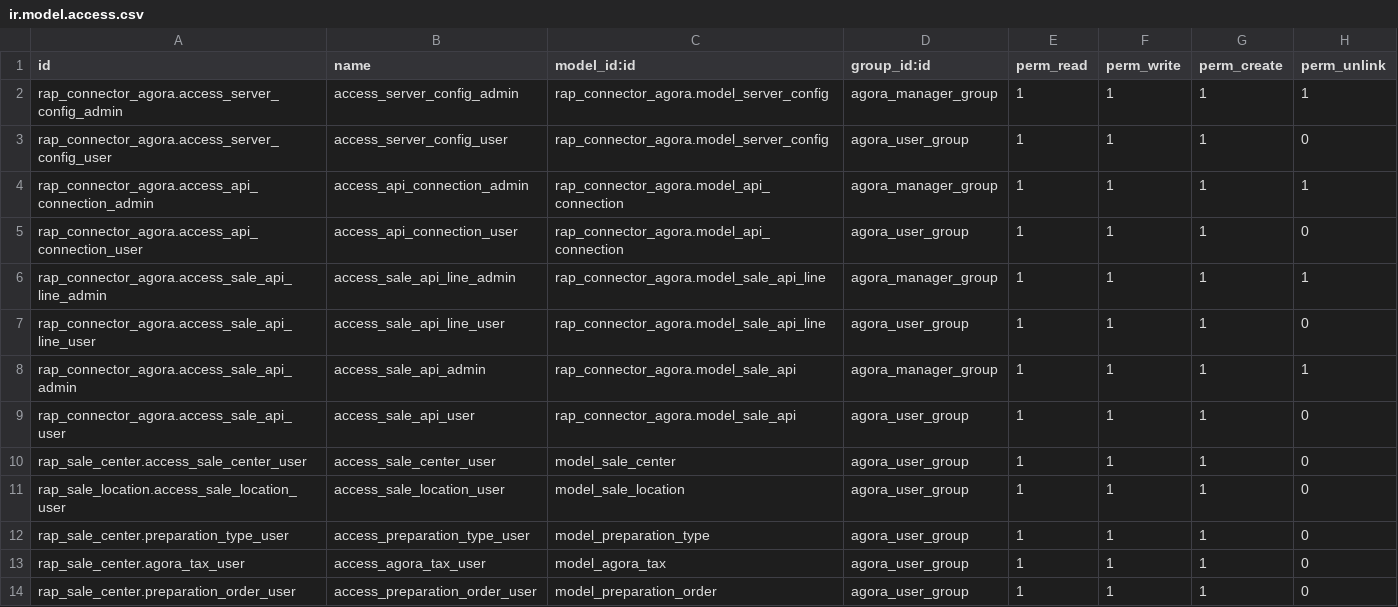
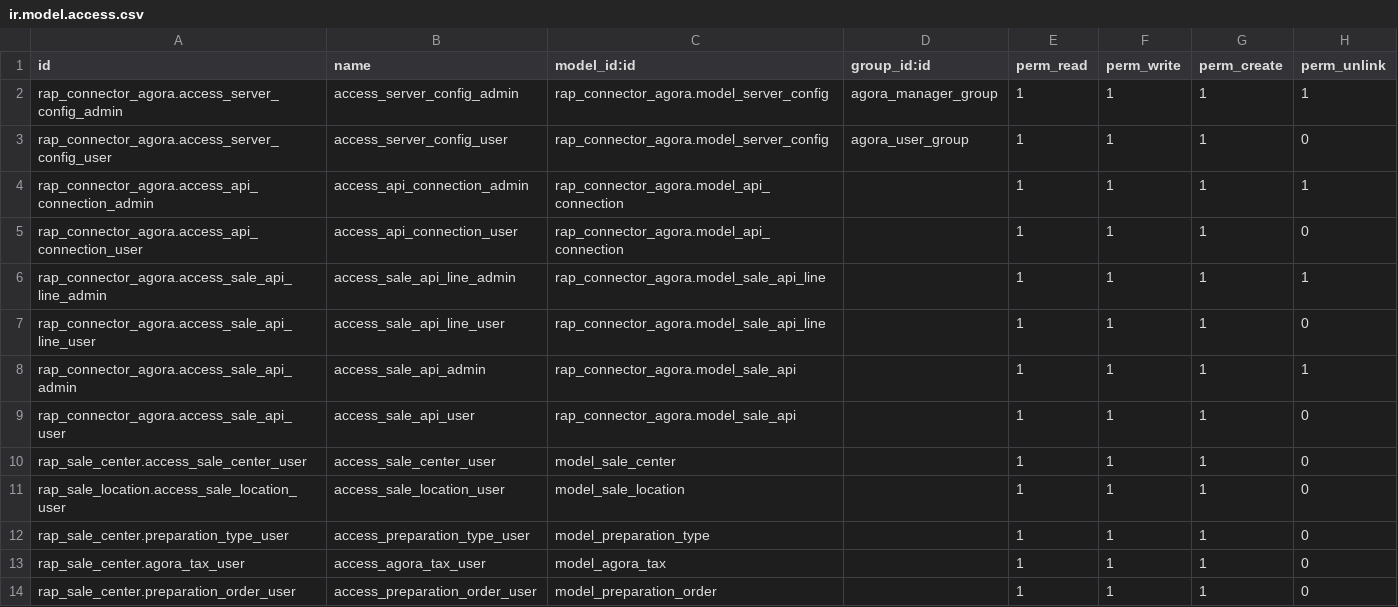
Before and after one commit to rotoclub/rotoclub, a CSV file: rap_connector_agora/security/ir.model.access.csv, drawn as a sheet.

```diff
--- a/rap_connector_agora/security/ir.model.access.csv
+++ b/rap_connector_agora/security/ir.model.access.csv
@@ -3,12 +3,12 @@ rap_connector_agora.access_server_config_admin,access_server_config_admin,rap_co
 rap_connector_agora.access_server_config_user,access_server_config_user,rap_connector_agora.model_server_config,agora_user_group,1,1,1,0
-rap_connector_agora.access_api_connection_admin,access_api_connection_admin,rap_connector_agora.model_api_connection,agora_manager_group,1,1,1,1
-rap_connector_agora.access_api_connection_user,access_api_connection_user,rap_connector_agora.model_api_connection,agora_user_group,1,1,1,0
-rap_connector_agora.access_sale_api_line_admin,access_sale_api_line_admin,rap_connector_agora.model_sale_api_line,agora_manager_group,1,1,1,1
-rap_connector_agora.access_sale_api_line_user,access_sale_api_line_user,rap_connector_agora.model_sale_api_line,agora_user_group,1,1,1,0
-rap_connector_agora.access_sale_api_admin,access_sale_api_admin,rap_connector_agora.model_sale_api,agora_manager_group,1,1,1,1
-rap_connector_agora.access_sale_api_user,access_sale_api_user,rap_connector_agora.model_sale_api,agora_user_group,1,1,1,0
-rap_sale_center.access_sale_center_user,access_sale_center_user,model_sale_center,agora_user_group,1,1,1,0
-rap_sale_location.access_sale_location_user,access_sale_location_user,model_sale_location,agora_user_group,1,1,1,0
-rap_sale_center.preparation_type_user,access_preparation_type_user,model_preparation_type,agora_user_group,1,1,1,0
-rap_sale_center.agora_tax_user,access_agora_tax_user,model_agora_tax,agora_user_group,1,1,1,0
-rap_sale_center.preparation_order_user,access_preparation_order_user,model_preparation_order,agora_user_group,1,1,1,0
+rap_connector_agora.access_api_connection_admin,access_api_connection_admin,rap_connector_agora.model_api_connection,,1,1,1,1
+rap_connector_agora.access_api_connection_user,access_api_connection_user,rap_connector_agora.model_api_connection,,1,1,1,0
+rap_connector_agora.access_sale_api_line_admin,access_sale_api_line_admin,rap_connector_agora.model_sale_api_line,,1,1,1,1
+rap_connector_agora.access_sale_api_line_user,access_sale_api_line_user,rap_connector_agora.model_sale_api_line,,1,1,1,0
+rap_connector_agora.access_sale_api_admin,access_sale_api_admin,rap_connector_agora.model_sale_api,,1,1,1,1
+rap_connector_agora.access_sale_api_user,access_sale_api_user,rap_connector_agora.model_sale_api,,1,1,1,0
+rap_sale_center.access_sale_center_user,access_sale_center_user,model_sale_center,,1,1,1,0
+rap_sale_location.access_sale_location_user,access_sale_location_user,model_sale_location,,1,1,1,0
+rap_sale_center.preparation_type_user,access_preparation_type_user,model_preparation_type,,1,1,1,0
+rap_sale_center.agora_tax_user,access_agora_tax_user,model_agora_tax,,1,1,1,0
+rap_sale_center.preparation_order_user,access_preparation_order_user,model_preparation_order,,1,1,1,0
```
Also changed, not shown: 13 other files.
